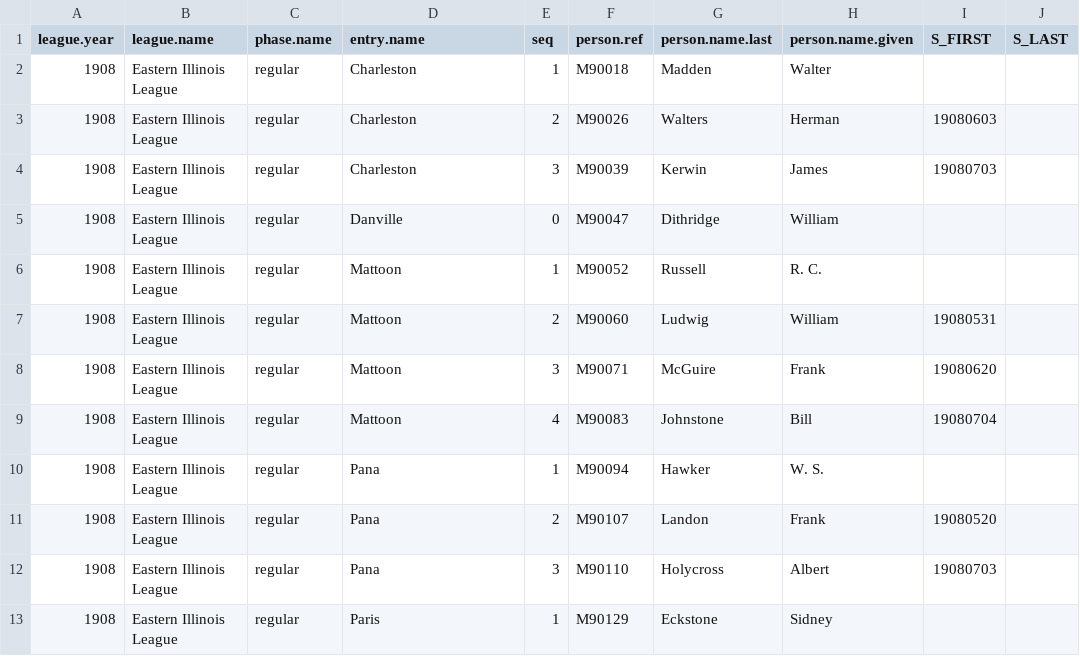
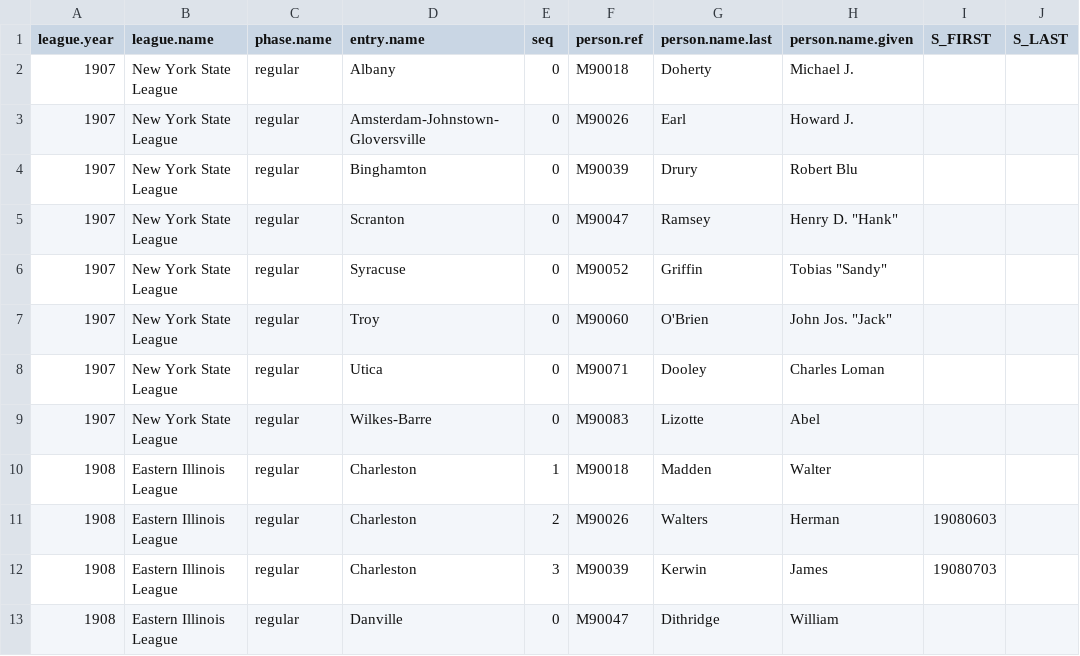
Before and after one commit to doc22940/minoraverages, a CSV file: processed/Nemec/managing_individual.csv, drawn as a sheet; only a part is shown; the shorter side is filled out with more unchanged rows; the diff names each change by its address in the sheet, - before the commit and + after, or states it on an @@ line.

```diff
--- a/processed/Nemec/managing_individual.csv
+++ b/processed/Nemec/managing_individual.csv
+row 2: 1907 | New York State League | regular | Albany | 0 | M90018 | Doherty | Michael J.
+row 3: 1907 | New York State League | regular | Amsterdam-Johnstown-Gloversville | 0 | M90026 | Earl | Howard J.
+row 4: 1907 | New York State League | regular | Binghamton | 0 | M90039 | Drury | Robert Blu
+row 5: 1907 | New York State League | regular | Scranton | 0 | M90047 | Ramsey | Henry D. "Hank"
+row 6: 1907 | New York State League | regular | Syracuse | 0 | M90052 | Griffin | Tobias "Sandy"
+row 7: 1907 | New York State League | regular | Troy | 0 | M90060 | O'Brien | John Jos. "Jack"
+row 8: 1907 | New York State League | regular | Utica | 0 | M90071 | Dooley | Charles Loman
+row 9: 1907 | New York State League | regular | Wilkes-Barre | 0 | M90083 | Lizotte | Abel
```
Also changed, not shown: processed/Nemec/playing_team.csv, 2 other files.
